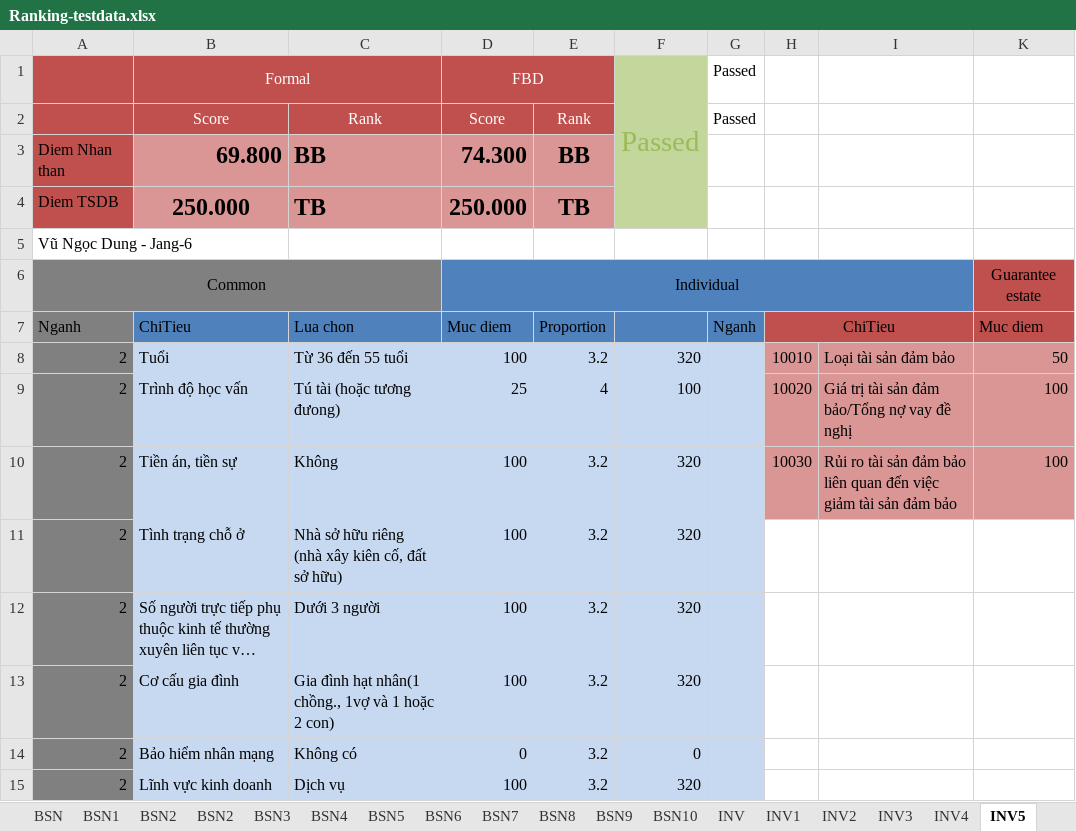
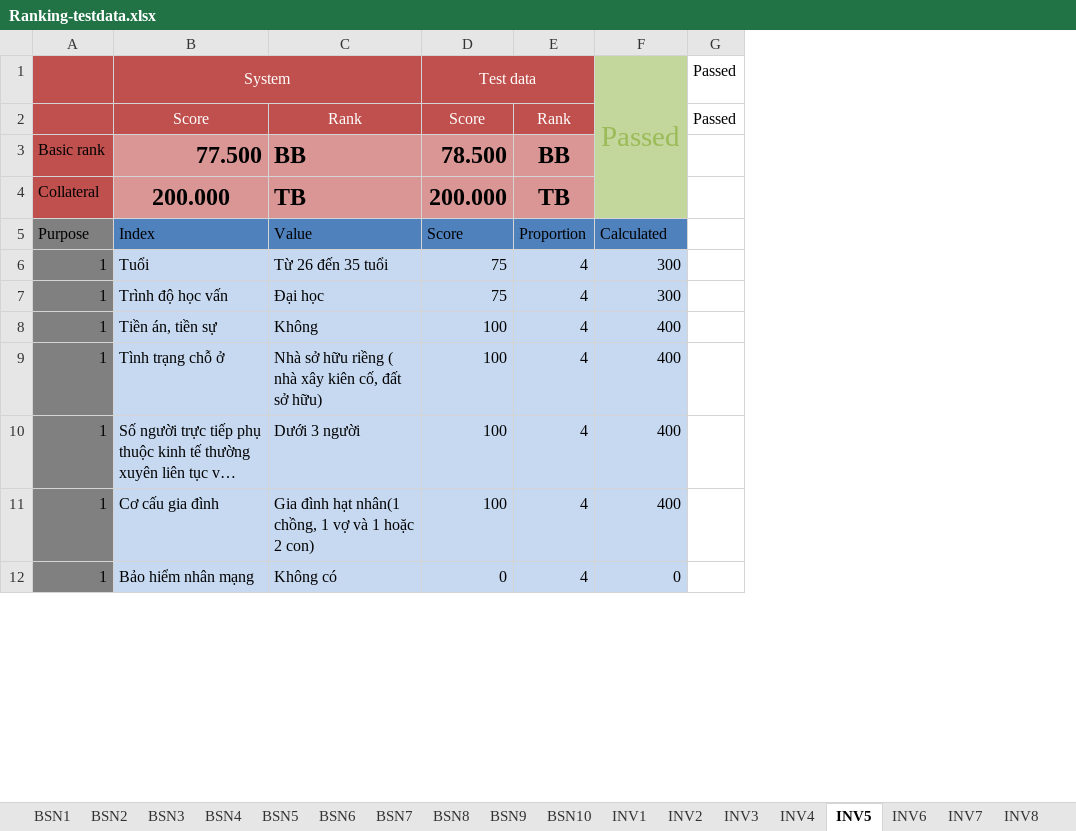
Before and after one commit to maily89/fbdm, an Excel workbook: Quality_Assurance/Integration_Test/Test data for IT/Ranking-testdata.xlsx, sheet INV5, drawn as a sheet; only a part is shown; long unchanged cells end in …; values as stored, in another font and other column widths than the file's, no borders; removed rows and columns are numbered as before the commit, all else as after; the diff covers the shown part only; the diff names each change by its address in the sheet, - before the commit and + after, or states it on an @@ line.

```diff
--- a/Quality_Assurance/Integration_Test/Test data for IT/Ranking-testdata.xlsx (sheet INV5)
+++ b/Quality_Assurance/Integration_Test/Test data for IT/Ranking-testdata.xlsx (sheet INV5)
-sheet tab: BSN
-sheet tab: INV
@@ sheet tab order changed: BSN1 | BSN2 | BSN3 | BSN4 | BSN5 | BSN6 | BSN7 | BSN8 | BSN9 | BSN10 | INV1 | INV2 | INV3 | INV4 | INV5 | INV6 | INV7 | INV8 @@
-column A, rows 3-5: Diem Nhan than | Diem TSDB | Vũ Ngọc Dung - Jang-6; rows 8-14: all 2
+column A, rows 3-12: Basic rank | Collateral | Purpose | 1 | 1 | 1 | 1 | 1 | 1 | 1
-column H, rows 8-10: 10010 | 10020 | 10030
-column I, rows 8-10: Loại tài sản đảm bảo | Giá trị tài sản đảm bảo/Tổng nợ vay đề nghị | Rủi ro tài sản đảm bảo liên quan đến việc giảm tài sản đảm bảo
-column K, rows 8-10: 50 | 100 | 100
-B1: Formal
+B1: System
-D1: FBD
+D1: Test data
-B3: 69.800
+B3: 77.500
-D3: 74.300
+D3: 78.500
-B4: 250.000
+B4: 200.000
-D4: 250.000
+D4: 200.000
-B5: (empty)
+B5: Index
-B5:F5 fill: none
+B5:F5 fill: #4F81BD
-C5: (empty)
+C5: Value
-D5: (empty)
+D5: Score
-E5: (empty)
+E5: Proportion
-F5: (empty)
+F5: Calculated
-row 6: Common |  |  | Individual |  |  |  |  |  | Guarantee estate
-row 7: Nganh | ChiTieu | Lua chon | Muc diem | Proportion |  | Nganh | ChiTieu |  | Muc diem
-C6: Từ 36 đến 55 tuổi
+C6: Từ 26 đến 35 tuổi
-D6: 100
+D6: 75
-E6: 3.2
+E6: 4
-F6: 320
+F6: 300
-G6:G12 fill: #C6D9F1
+G6:G12 fill: none
-C7: Tú tài (hoặc tương đưong)
+C7: Đại học
-D7: 25
+D7: 75
-F7: 100
+F7: 300
-E8:E12: 3.2
+E8:E12: 4
-F8:F11: 320
+F8:F11: 400
-C9: …sở hữu riêng (nhà xây kiên…
+C9: …sở hữu riềng ( nhà xây kiên…
-C11: …hạt nhân(1 chồng., 1vợ và 1…
+C11: …hạt nhân(1 chồng, 1 vợ và 1…
-row 15: 2 | Lĩnh vực kinh doanh | Dịch vụ | 100 | 3.2 | 320
```
Also changed, not shown: 4 added rows, 4 removed rows, 16 edited cells and cell formats elsewhere in this sheet, sheet INV7, sheet INV10, sheet INV4, sheet INV2, sheet INV8, sheet INV3, 4 more sheets, other sheet tabs, formulas that keep their value, hidden cells.
